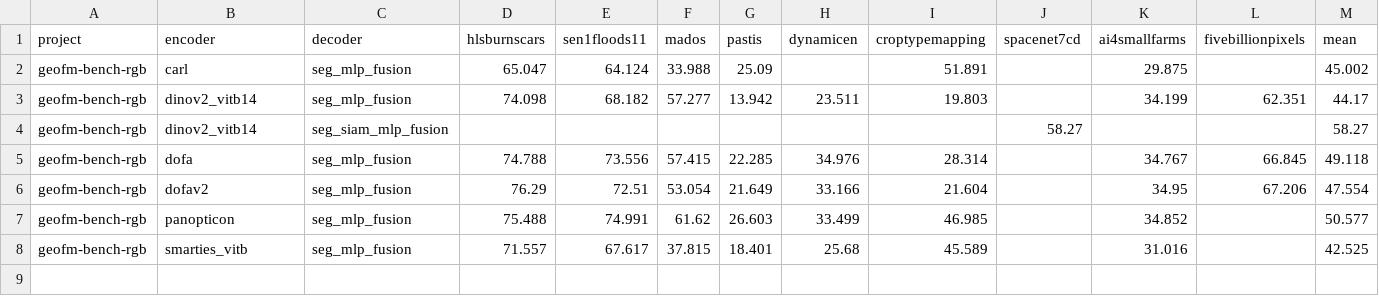
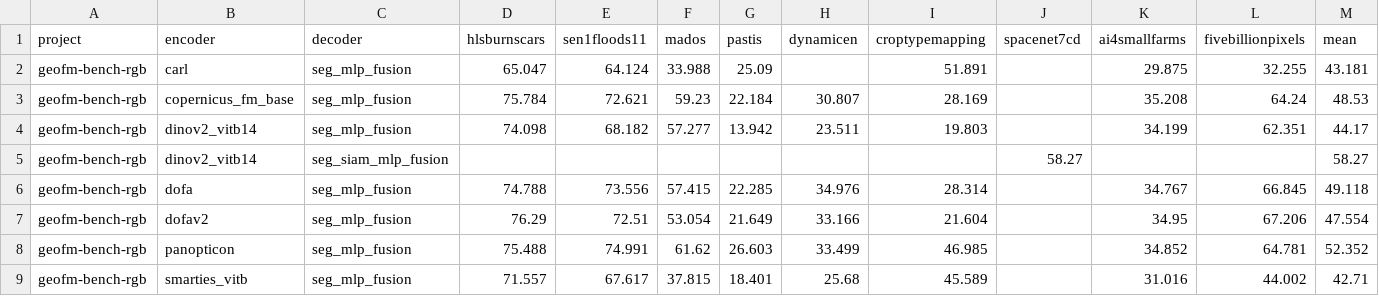
Before and after one commit to nikichro10/pangaea-bench-dev-nc, a CSV file: rgb_mlp_results_wide.csv, drawn as a sheet.

```diff
--- a/rgb_mlp_results_wide.csv
+++ b/rgb_mlp_results_wide.csv
@@ -1,3 +1,4 @@
 project,encoder,decoder,hlsburnscars,sen1floods11,mados,pastis,dynamicen,croptypemapping,spacenet7cd,ai4smallfarms,fivebillionpixels,mean
-geofm-bench-rgb,carl,seg_mlp_fusion,65.047,64.124,33.988,25.09,,51.891,,29.875,,45.002
+geofm-bench-rgb,carl,seg_mlp_fusion,65.047,64.124,33.988,25.09,,51.891,,29.875,32.255,43.181
+geofm-bench-rgb,copernicus_fm_base,seg_mlp_fusion,75.784,72.621,59.23,22.184,30.807,28.169,,35.208,64.24,48.53
 geofm-bench-rgb,dinov2_vitb14,seg_mlp_fusion,74.098,68.182,57.277,13.942,23.511,19.803,,34.199,62.351,44.17
@@ -6,3 +7,3 @@ geofm-bench-rgb,dofa,seg_mlp_fusion,74.788,73.556,57.415,22.285,34.976,28.314,,3
 geofm-bench-rgb,dofav2,seg_mlp_fusion,76.29,72.51,53.054,21.649,33.166,21.604,,34.95,67.206,47.554
-geofm-bench-rgb,panopticon,seg_mlp_fusion,75.488,74.991,61.62,26.603,33.499,46.985,,34.852,,50.577
-geofm-bench-rgb,smarties_vitb,seg_mlp_fusion,71.557,67.617,37.815,18.401,25.68,45.589,,31.016,,42.525
+geofm-bench-rgb,panopticon,seg_mlp_fusion,75.488,74.991,61.62,26.603,33.499,46.985,,34.852,64.781,52.352
+geofm-bench-rgb,smarties_vitb,seg_mlp_fusion,71.557,67.617,37.815,18.401,25.68,45.589,,31.016,44.002,42.71
```
Also changed, not shown: rgb_mlp_results_long.csv, rgb_upernet_results_long.csv, 50 other files.
